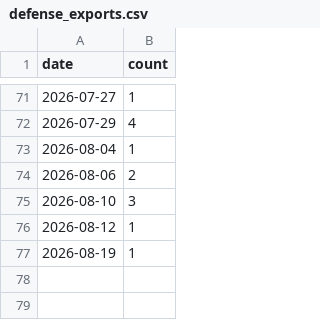
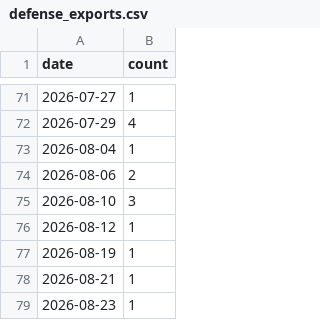
Before and after one commit to jiwonsea/news-narrative-tracker, a CSV file: data/forward/defense_exports.csv, drawn as a sheet; only a part is shown, gaps mark what is left out; the diff names each change by its address in the sheet, - before the commit and + after, or states it on an @@ line.

```diff
--- a/data/forward/defense_exports.csv
+++ b/data/forward/defense_exports.csv
+row 78: 2026-08-21 | 1
+row 79: 2026-08-23 | 1
```
Also changed, not shown: data/forward/ai_datacenter_power.csv, data/forward/hbm_memory.csv, 5 other files.
